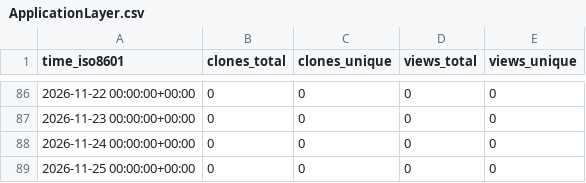
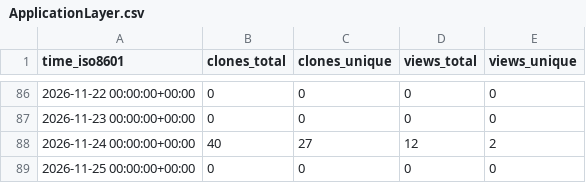
Before and after one commit to OPEN-TianSuan/.github, a CSV file: traffic/ApplicationLayer.csv, drawn as a sheet; only a part is shown, gaps mark what is left out.

```diff
--- a/traffic/ApplicationLayer.csv
+++ b/traffic/ApplicationLayer.csv
@@ -87,3 +87,3 @@ time_iso8601,clones_total,clones_unique,views_total,views_unique
 2026-11-23 00:00:00+00:00,0,0,0,0
-2026-11-24 00:00:00+00:00,0,0,0,0
+2026-11-24 00:00:00+00:00,40,27,12,2
 2026-11-25 00:00:00+00:00,0,0,0,0
```
Also changed, not shown: traffic/ComputeOperationsLayer.csv, traffic/EngineeringSupport.csv, 9 other files.
